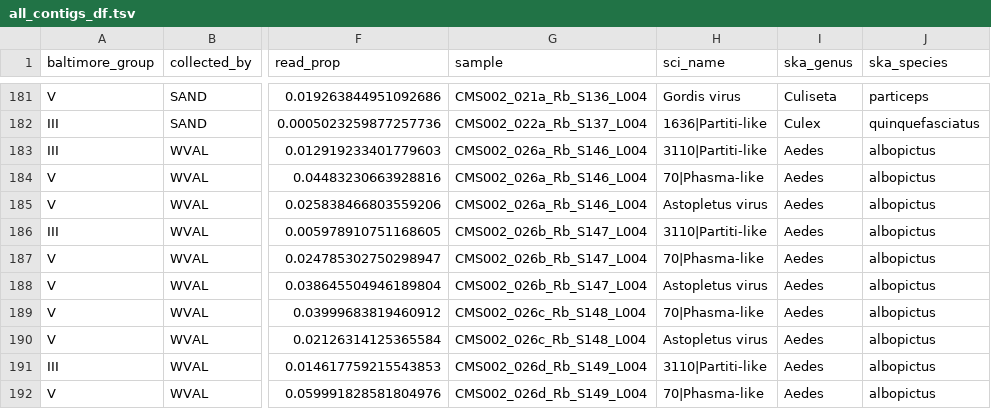
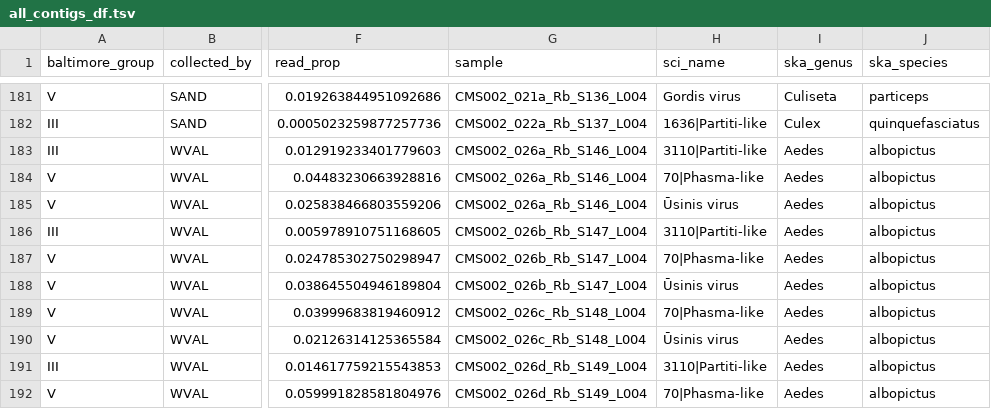
Before and after one commit to czbiohub-sf/california-mosquito-study, a TSV file: figures/fig3/all_contigs_df.tsv, drawn as a sheet; only a part is shown, gaps mark what is left out; the diff covers the shown part only; the diff names each change by its address in the sheet, - before the commit and + after, or states it on an @@ line.

Commit message:
using updated virus.json

```diff
--- a/figures/fig3/all_contigs_df.tsv
+++ b/figures/fig3/all_contigs_df.tsv
-H185 (sci_name): Astopletus virus
+H185 (sci_name): Ūsinis virus
-H188 (sci_name): Astopletus virus
+H188 (sci_name): Ūsinis virus
-H190 (sci_name): Astopletus virus
+H190 (sci_name): Ūsinis virus
```
Also changed, not shown: 4 added rows, 4 removed rows and 9 edited cells elsewhere in this file.
